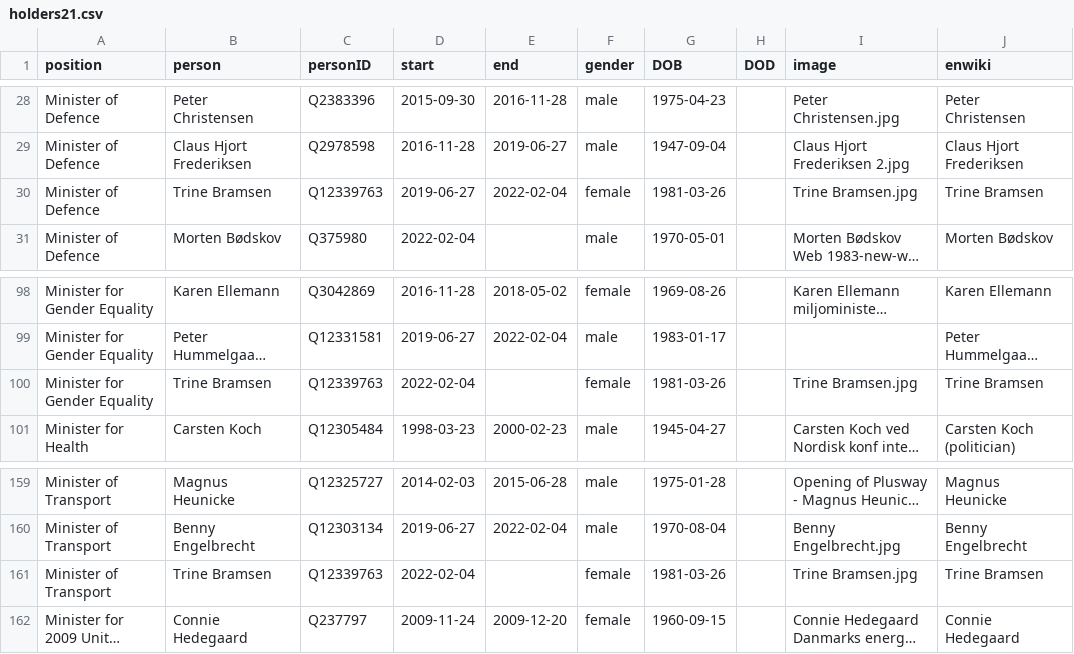
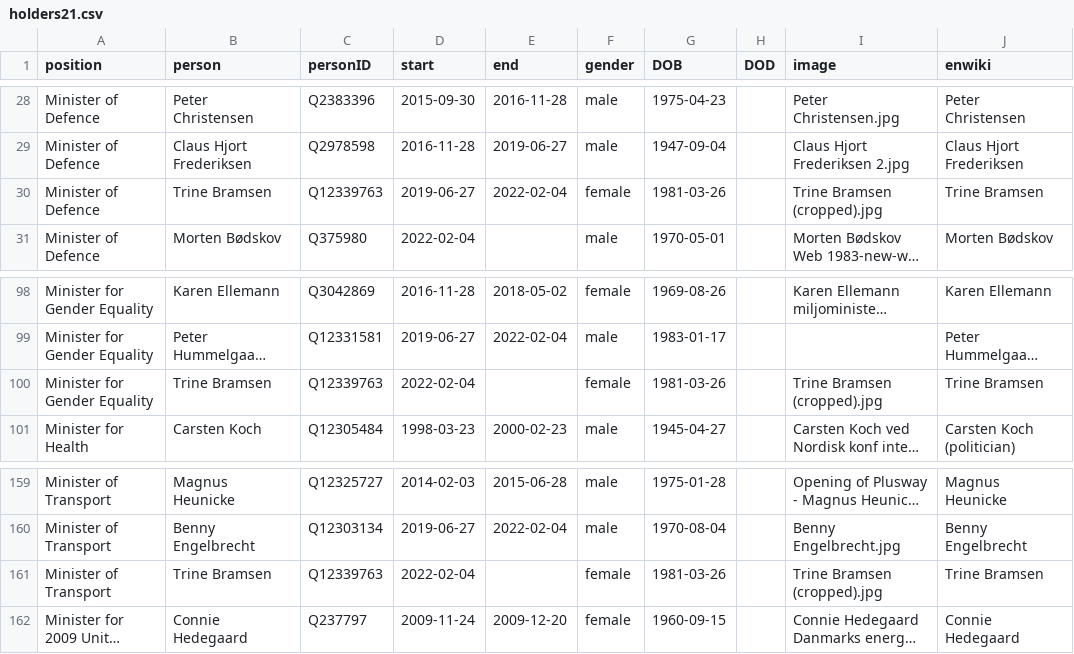
Before and after one commit to every-politician-scrapers/denmark-cabinet, a CSV file: html/holders21.csv, drawn as a sheet; only a part is shown, gaps mark what is left out; long unchanged cells end in …; the diff names each change by its address in the sheet, - before the commit and + after, or states it on an @@ line.

```diff
--- a/html/holders21.csv
+++ b/html/holders21.csv
-I30 (image): Trine Bramsen.jpg
+I30 (image): Trine Bramsen (cropped).jpg
-I100 (image): Trine Bramsen.jpg
+I100 (image): Trine Bramsen (cropped).jpg
-I161 (image): Trine Bramsen.jpg
+I161 (image): Trine Bramsen (cropped).jpg
```
Also changed, not shown: html/current.csv, html/legislators.csv.
